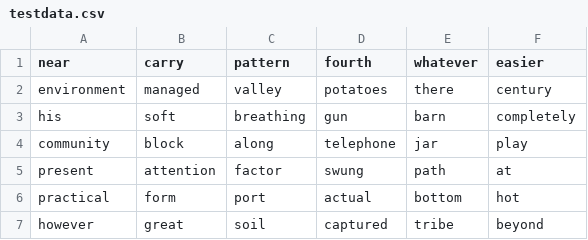
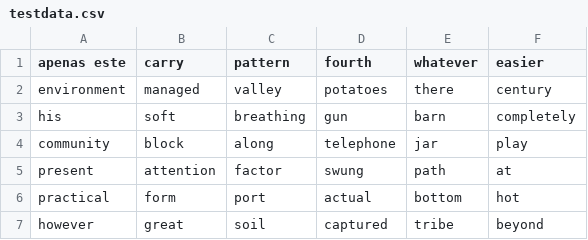
Before and after one commit to gabrieldemian/csv_editor, a CSV file: testdata.csv, drawn as a sheet.

```diff
--- a/testdata.csv
+++ b/testdata.csv
@@ -1,2 +1,2 @@
-"near","carry","pattern","fourth","whatever","easier"
+"apenas este","carry","pattern","fourth","whatever","easier"
 "environment","managed","valley","potatoes","there","century"
```
Also changed, not shown: 1 other file.
